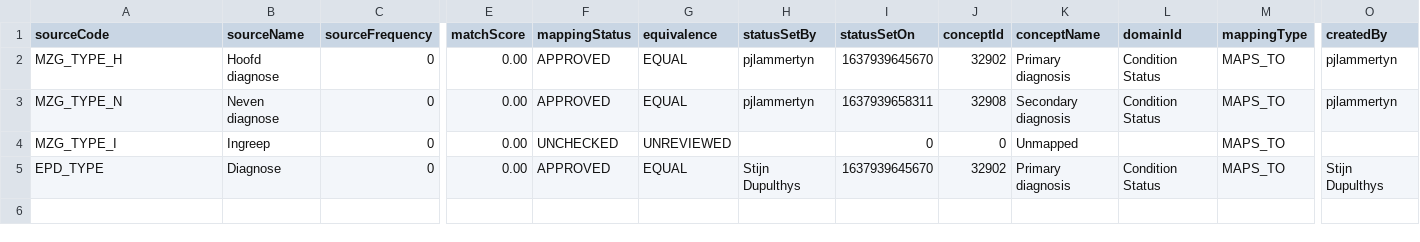
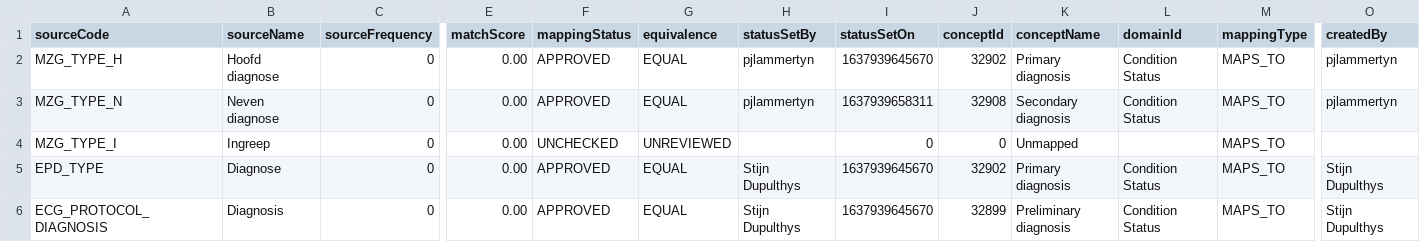
Before and after one commit to RADar-AZDelta/AZDelta-OMOP-CDM, a CSV file: condition_occurrence/condition_status_concept_id/azdelta_type_usagi.csv, drawn as a sheet; only a part is shown, gaps mark what is left out; rows hold the shown columns only; the diff names each change by its address in the sheet, - before the commit and + after, or states it on an @@ line.

Commit message:
added ecg diagnosis as preliminary diagnosis

```diff
--- a/condition_occurrence/condition_status_concept_id/azdelta_type_usagi.csv
+++ b/condition_occurrence/condition_status_concept_id/azdelta_type_usagi.csv
+row 6: ECG_PROTOCOL_DIAGNOSIS | Diagnosis | 0 | 0.00 | APPROVED | EQUAL | Stijn Dupulthys | 1637939645670 | 32899 | Preliminary diagnosis | Condition Status | MAPS_TO | Stijn Dupulthys
```
Also changed, not shown: 9 other files.
